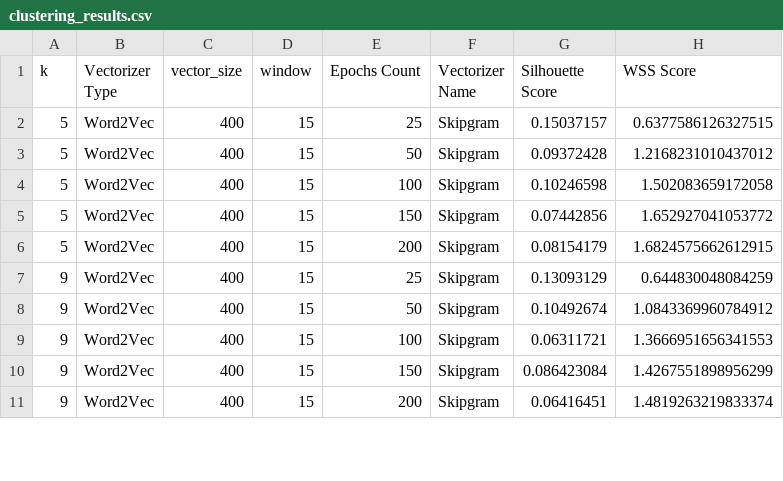
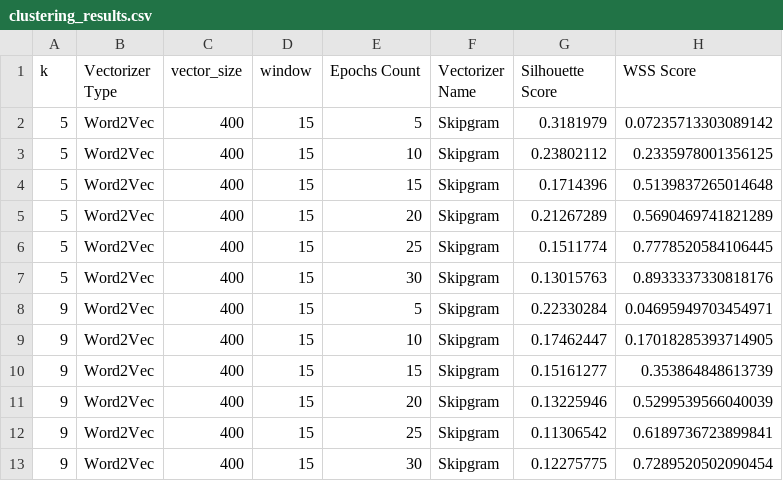
Before and after one commit to z-aqib/text-analytics, a CSV file: A3_Evaluation_of_K_Means_P2/clustering_results.csv, drawn as a sheet; only a part is shown; the diff covers the shown part only.

Commit message:
case 11: word2vec, skipgram, epochs

```diff
--- a/A3_Evaluation_of_K_Means_P2/clustering_results.csv
+++ b/A3_Evaluation_of_K_Means_P2/clustering_results.csv
@@ -1,11 +1,13 @@
 k,Vectorizer Type,vector_size,window,Epochs Count,Vectorizer Name,Silhouette Score,WSS Score
-5,Word2Vec,400,15,25,Skipgram,0.15037157,0.6377586126327515
-5,Word2Vec,400,15,50,Skipgram,0.09372428,1.2168231010437012
-5,Word2Vec,400,15,100,Skipgram,0.10246598,1.502083659172058
-5,Word2Vec,400,15,150,Skipgram,0.07442856,1.652927041053772
-5,Word2Vec,400,15,200,Skipgram,0.08154179,1.6824575662612915
-9,Word2Vec,400,15,25,Skipgram,0.13093129,0.644830048084259
-9,Word2Vec,400,15,50,Skipgram,0.10492674,1.0843369960784912
-9,Word2Vec,400,15,100,Skipgram,0.06311721,1.3666951656341553
-9,Word2Vec,400,15,150,Skipgram,0.086423084,1.4267551898956299
-9,Word2Vec,400,15,200,Skipgram,0.06416451,1.4819263219833374
+5,Word2Vec,400,15,5,Skipgram,0.3181979,0.07235713303089142
+5,Word2Vec,400,15,10,Skipgram,0.23802112,0.2335978001356125
+5,Word2Vec,400,15,15,Skipgram,0.1714396,0.5139837265014648
+5,Word2Vec,400,15,20,Skipgram,0.21267289,0.5690469741821289
+5,Word2Vec,400,15,25,Skipgram,0.1511774,0.7778520584106445
+5,Word2Vec,400,15,30,Skipgram,0.13015763,0.8933337330818176
+9,Word2Vec,400,15,5,Skipgram,0.22330284,0.04695949703454971
+9,Word2Vec,400,15,10,Skipgram,0.17462447,0.17018285393714905
+9,Word2Vec,400,15,15,Skipgram,0.15161277,0.353864848613739
+9,Word2Vec,400,15,20,Skipgram,0.13225946,0.5299539566040039
+9,Word2Vec,400,15,25,Skipgram,0.11306542,0.6189736723899841
+9,Word2Vec,400,15,30,Skipgram,0.12275775,0.7289520502090454
```
Also changed, not shown: 1 added row and 15 edited cells elsewhere in this file, 1 other file.
